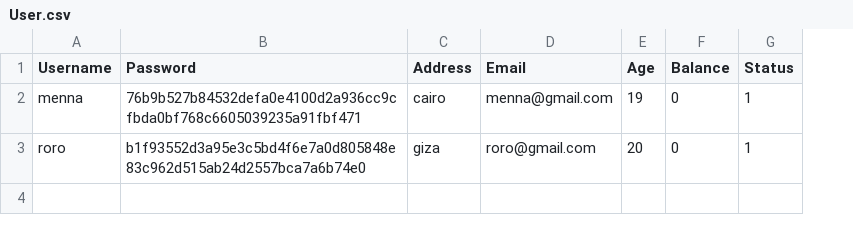
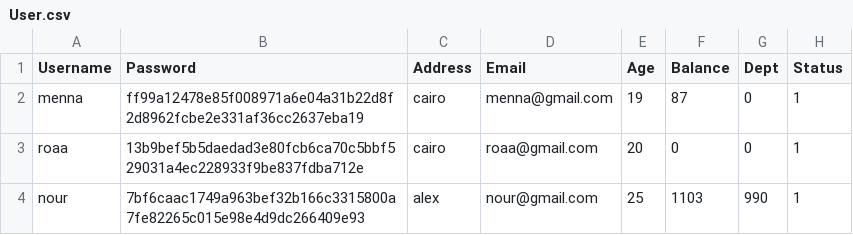
Before and after one commit to Roro-2004/m7fazty, a CSV file: m7fazty/files/User.csv, drawn as a sheet; the diff names each change by its address in the sheet, - before the commit and + after, or states it on an @@ line.

```diff
--- a/m7fazty/files/User.csv
+++ b/m7fazty/files/User.csv
+column G (Dept), rows 2-3: 0 | 0
-B2 (Password): 76b9b527b84532defa0e4100d2a936cc9cfbda0bf768c6605039235a91fbf471
+B2 (Password): ff99a12478e85f008971a6e04a31b22d8f2d8962fcbe2e331af36cc2637eba19
-F2 (Balance): 0
+F2 (Balance): 87
-A3 (Username): roro
+A3 (Username): roaa
-B3 (Password): b1f93552d3a95e3c5bd4f6e7a0d805848e83c962d515ab24d2557bca7a6b74e0
+B3 (Password): 13b9bef5b5daedad3e80fcb6ca70c5bbf529031a4ec228933f9be837fdba712e
-C3 (Address): giza
+C3 (Address): cairo
-D3 (Email): roro@gmail.com
+D3 (Email): roaa@gmail.com
+row 4: nour | 7bf6caac1749a963bef32b166c3315800a7fe82265c015e98e4d9dc266409e93 | alex | nour@gmail.com | 25 | 1103 | 990 | 1
```
Also changed, not shown: 9 other files.
